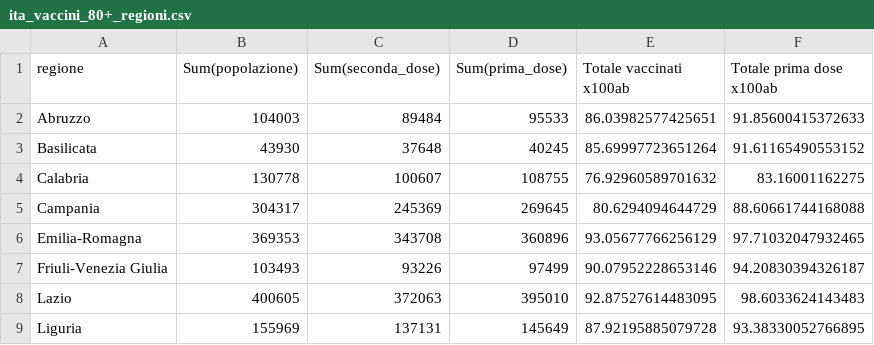
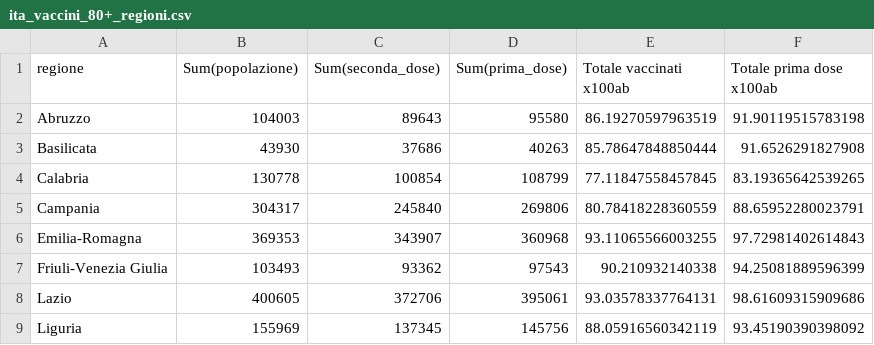
Before and after one commit to Scienzainrete/covid-19, a CSV file: ita_vaccini_80+_regioni.csv, drawn as a sheet; only a part is shown; the diff covers the shown part only.

```diff
--- a/ita_vaccini_80+_regioni.csv
+++ b/ita_vaccini_80+_regioni.csv
@@ -1,9 +1,9 @@
 "regione","Sum(popolazione)","Sum(seconda_dose)","Sum(prima_dose)","Totale vaccinati x100ab","Totale prima dose x100ab"
-"Abruzzo",104003,89484,95533,86.03982577425651,91.85600415372633
-"Basilicata",43930,37648,40245,85.69997723651264,91.61165490553152
-"Calabria",130778,100607,108755,76.92960589701632,83.16001162275
-"Campania",304317,245369,269645,80.6294094644729,88.60661744168088
-"Emilia-Romagna",369353,343708,360896,93.05677766256129,97.71032047932465
-"Friuli-Venezia Giulia",103493,93226,97499,90.07952228653146,94.20830394326187
-"Lazio",400605,372063,395010,92.87527614483095,98.6033624143483
-"Liguria",155969,137131,145649,87.92195885079728,93.38330052766895
+"Abruzzo",104003,89643,95580,86.19270597963519,91.90119515783198
+"Basilicata",43930,37686,40263,85.78647848850444,91.6526291827908
+"Calabria",130778,100854,108799,77.11847558457845,83.19365642539265
+"Campania",304317,245840,269806,80.78418228360559,88.65952280023791
+"Emilia-Romagna",369353,343907,360968,93.11065566003255,97.72981402614843
+"Friuli-Venezia Giulia",103493,93362,97543,90.210932140338,94.25081889596399
+"Lazio",400605,372706,395061,93.03578337764131,98.61609315909686
+"Liguria",155969,137345,145756,88.05916560342119,93.45190390398092
```
Also changed, not shown: 52 edited cells elsewhere in this file, ecdc_casi_100k.csv, ecdc_morti_100k.csv, 2 other files.
